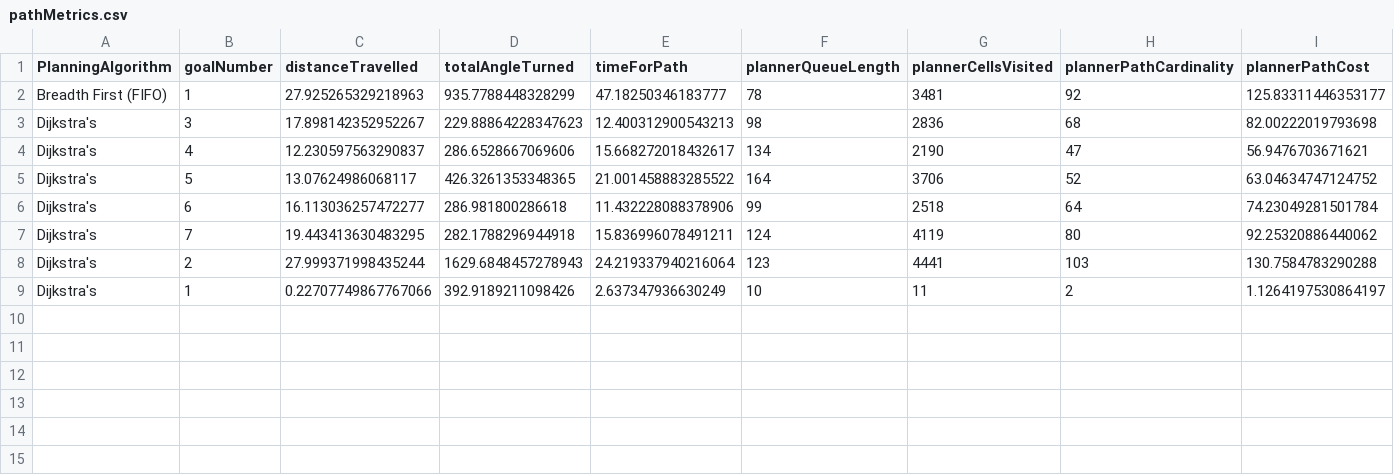
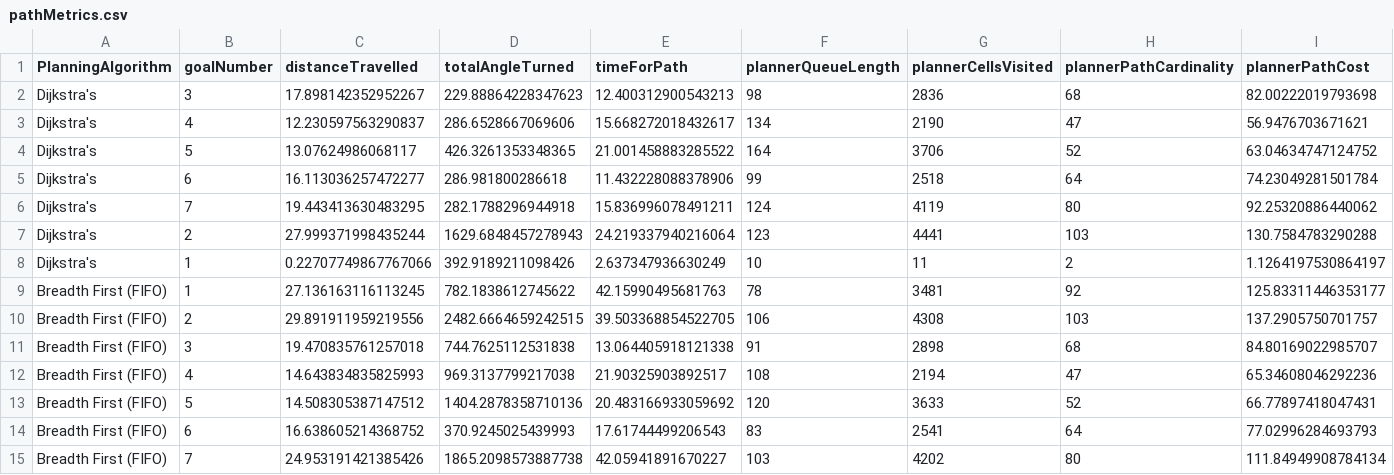
Before and after one commit to tharmee99/COMP0037_CW1_Path-Planning-in-a-known-world, a CSV file: comp0037_cw1/exports/pathMetrics.csv, drawn as a sheet; only a part is shown; removed rows and columns are numbered as before the commit, all else as after; rows hold the shown columns only; the diff names each change by its address in the sheet, - before the commit and + after, or states it on an @@ line.

```diff
--- a/comp0037_cw1/exports/pathMetrics.csv
+++ b/comp0037_cw1/exports/pathMetrics.csv
-row 2: Breadth First (FIFO) | 1 | 27.925265329218963 | 935.7788448328299 | 47.18250346183777 | 78 | 3481 | 92 | 125.83311446353177
+row 9: Breadth First (FIFO) | 1 | 27.136163116113245 | 782.1838612745622 | 42.15990495681763 | 78 | 3481 | 92 | 125.83311446353177
+row 10: Breadth First (FIFO) | 2 | 29.891911959219556 | 2482.6664659242515 | 39.503368854522705 | 106 | 4308 | 103 | 137.2905750701757
+row 11: Breadth First (FIFO) | 3 | 19.470835761257018 | 744.7625112531838 | 13.064405918121338 | 91 | 2898 | 68 | 84.80169022985707
+row 12: Breadth First (FIFO) | 4 | 14.643834835825993 | 969.3137799217038 | 21.90325903892517 | 108 | 2194 | 47 | 65.34608046292236
+row 13: Breadth First (FIFO) | 5 | 14.508305387147512 | 1404.2878358710136 | 20.483166933059692 | 120 | 3633 | 52 | 66.77897418047431
+row 14: Breadth First (FIFO) | 6 | 16.638605214368752 | 370.9245025439993 | 17.61744499206543 | 83 | 2541 | 64 | 77.02996284693793
+row 15: Breadth First (FIFO) | 7 | 24.953191421385426 | 1865.2098573887738 | 42.05941891670227 | 103 | 4202 | 80 | 111.84949908784134
```
Also changed, not shown: 3 other files.
